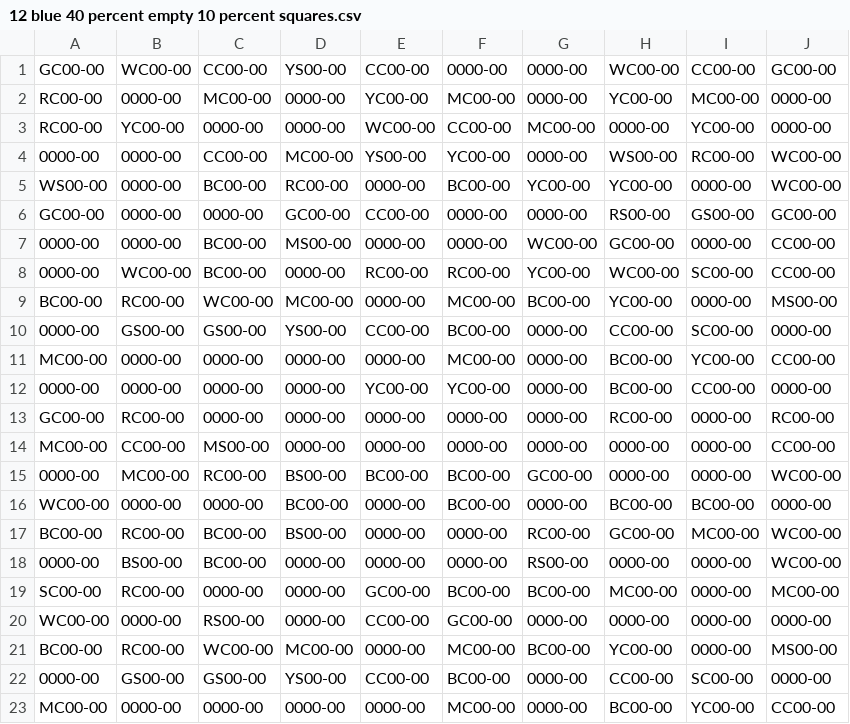
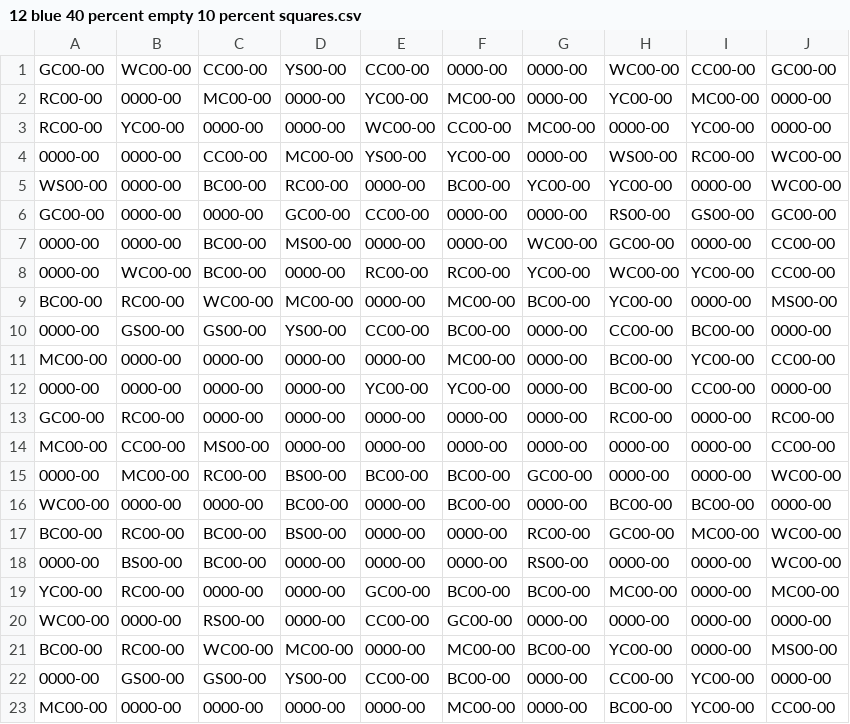
Before and after one commit to dsg813/AAI-CPE-EE-551-Final, a CSV file: Test Cases CSVs/Inactive Tests/12 blue 40 percent empty 10 percent squares.csv, drawn as a sheet.

Commit message:
final. all test cases working
FINALLY. bugs are squashed.
animations are clean.
And i made the gravity animations a lot smoother.

```diff
--- a/Test Cases CSVs/Inactive Tests/12 blue 40 percent empty 10 percent squares.csv
+++ b/Test Cases CSVs/Inactive Tests/12 blue 40 percent empty 10 percent squares.csv
@@ -7,5 +7,5 @@ GC00-00,0000-00,0000-00,GC00-00,CC00-00,0000-00,0000-00,RS00-00,GS00-00,GC00-00
 0000-00,0000-00,BC00-00,MS00-00,0000-00,0000-00,WC00-00,GC00-00,0000-00,CC00-00
-0000-00,WC00-00,BC00-00,0000-00,RC00-00,RC00-00,YC00-00,WC00-00,SC00-00,CC00-00
+0000-00,WC00-00,BC00-00,0000-00,RC00-00,RC00-00,YC00-00,WC00-00,YC00-00,CC00-00
 BC00-00,RC00-00,WC00-00,MC00-00,0000-00,MC00-00,BC00-00,YC00-00,0000-00,MS00-00
-0000-00,GS00-00,GS00-00,YS00-00,CC00-00,BC00-00,0000-00,CC00-00,SC00-00,0000-00
+0000-00,GS00-00,GS00-00,YS00-00,CC00-00,BC00-00,0000-00,CC00-00,BC00-00,0000-00
 MC00-00,0000-00,0000-00,0000-00,0000-00,MC00-00,0000-00,BC00-00,YC00-00,CC00-00
@@ -18,6 +18,6 @@ BC00-00,RC00-00,BC00-00,BS00-00,0000-00,0000-00,RC00-00,GC00-00,MC00-00,WC00-00
 0000-00,BS00-00,BC00-00,0000-00,0000-00,0000-00,RS00-00,0000-00,0000-00,WC00-00
-SC00-00,RC00-00,0000-00,0000-00,GC00-00,BC00-00,BC00-00,MC00-00,0000-00,MC00-00
+YC00-00,RC00-00,0000-00,0000-00,GC00-00,BC00-00,BC00-00,MC00-00,0000-00,MC00-00
 WC00-00,0000-00,RS00-00,0000-00,CC00-00,GC00-00,0000-00,0000-00,0000-00,0000-00
 BC00-00,RC00-00,WC00-00,MC00-00,0000-00,MC00-00,BC00-00,YC00-00,0000-00,MS00-00
-0000-00,GS00-00,GS00-00,YS00-00,CC00-00,BC00-00,0000-00,CC00-00,SC00-00,0000-00
+0000-00,GS00-00,GS00-00,YS00-00,CC00-00,BC00-00,0000-00,CC00-00,YC00-00,0000-00
 MC00-00,0000-00,0000-00,0000-00,0000-00,MC00-00,0000-00,BC00-00,YC00-00,CC00-00
```
Also changed, not shown: Test Cases CSVs/Inactive Tests/13 yellow 40 percent empty 10 percent squares.csv, 3 other files.
